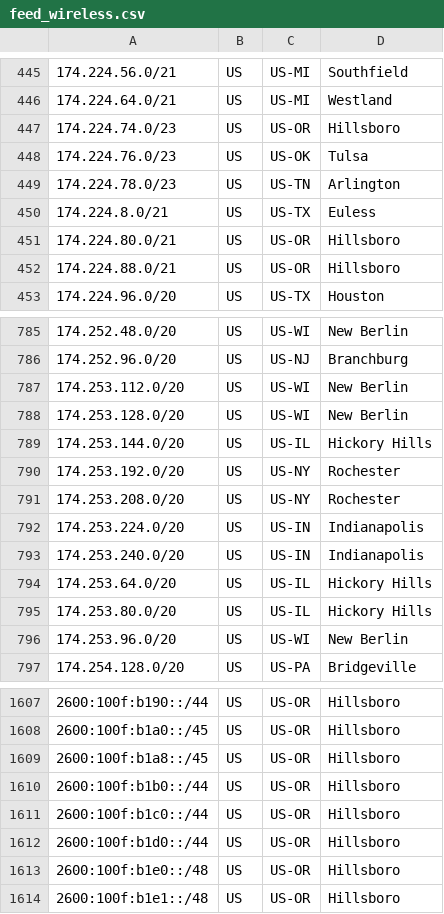
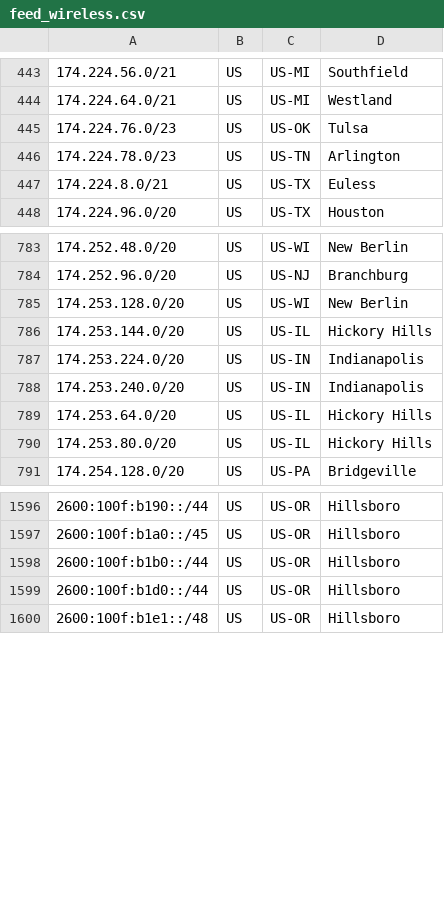
Before and after one commit to Verizon/verizon-geofeed, a CSV file: feed_wireless.csv, drawn as a sheet; only a part is shown, gaps mark what is left out; the diff covers the shown part only.

```diff
--- a/feed_wireless.csv
+++ b/feed_wireless.csv
@@ -446,3 +444,2 @@
 174.224.64.0/21,US,US-MI,Westland,
-174.224.74.0/23,US,US-OR,Hillsboro,
 174.224.76.0/23,US,US-OK,Tulsa,
@@ -450,4 +447,2 @@
 174.224.8.0/21,US,US-TX,Euless,
-174.224.80.0/21,US,US-OR,Hillsboro,
-174.224.88.0/21,US,US-OR,Hillsboro,
 174.224.96.0/20,US,US-TX,Houston,
@@ -786,7 +784,4 @@
 174.252.96.0/20,US,US-NJ,Branchburg,
-174.253.112.0/20,US,US-WI,New Berlin,
 174.253.128.0/20,US,US-WI,New Berlin,
 174.253.144.0/20,US,US-IL,Hickory Hills,
-174.253.192.0/20,US,US-NY,Rochester,
-174.253.208.0/20,US,US-NY,Rochester,
 174.253.224.0/20,US,US-IN,Indianapolis,
@@ -795,3 +790,2 @@
 174.253.80.0/20,US,US-IL,Hickory Hills,
-174.253.96.0/20,US,US-WI,New Berlin,
 174.254.128.0/20,US,US-PA,Bridgeville,
@@ -1608,7 +1597,4 @@
 2600:100f:b1a0::/45,US,US-OR,Hillsboro,
-2600:100f:b1a8::/45,US,US-OR,Hillsboro,
 2600:100f:b1b0::/44,US,US-OR,Hillsboro,
-2600:100f:b1c0::/44,US,US-OR,Hillsboro,
 2600:100f:b1d0::/44,US,US-OR,Hillsboro,
-2600:100f:b1e0::/48,US,US-OR,Hillsboro,
 2600:100f:b1e1::/48,US,US-OR,Hillsboro,
```
Also changed, not shown: 13 added rows and 20 removed rows elsewhere in this file, feed_5Ghome.csv, 3 other files.
